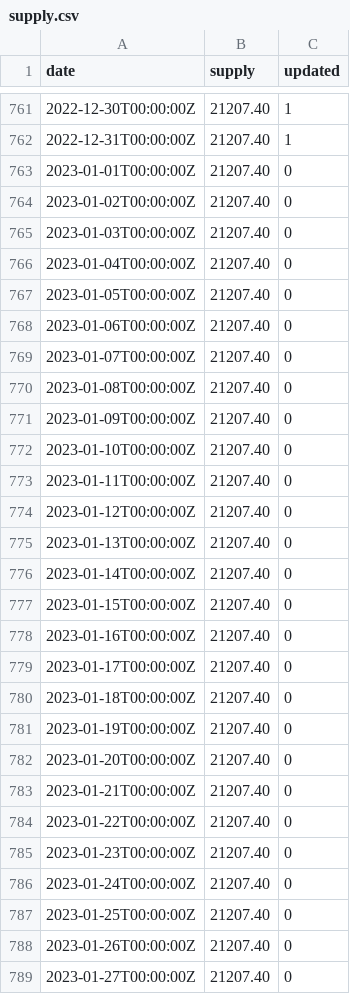
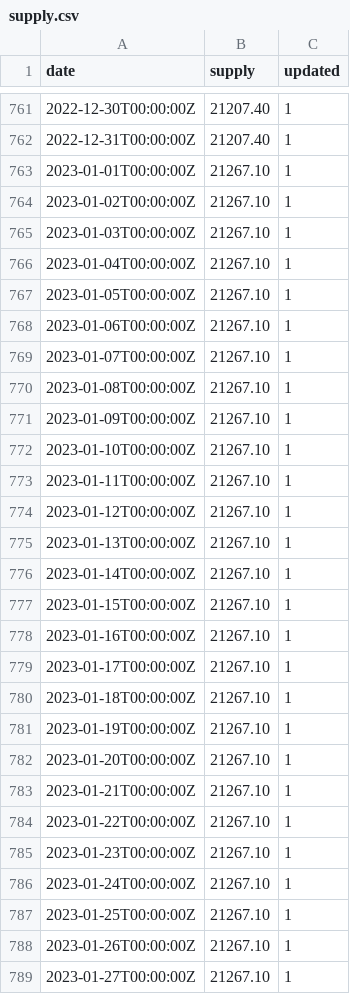
Before and after one commit to xh3b4sd/money-supply, a CSV file: supply.csv, drawn as a sheet; only a part is shown, gaps mark what is left out; the diff covers the shown part only.

Commit message:
update supply.csv

```diff
--- a/supply.csv
+++ b/supply.csv
@@ -762,28 +762,28 @@ date,supply,updated
 2022-12-31T00:00:00Z,21207.40,1
-2023-01-01T00:00:00Z,21207.40,0
-2023-01-02T00:00:00Z,21207.40,0
-2023-01-03T00:00:00Z,21207.40,0
-2023-01-04T00:00:00Z,21207.40,0
-2023-01-05T00:00:00Z,21207.40,0
-2023-01-06T00:00:00Z,21207.40,0
-2023-01-07T00:00:00Z,21207.40,0
-2023-01-08T00:00:00Z,21207.40,0
-2023-01-09T00:00:00Z,21207.40,0
-2023-01-10T00:00:00Z,21207.40,0
-2023-01-11T00:00:00Z,21207.40,0
-2023-01-12T00:00:00Z,21207.40,0
-2023-01-13T00:00:00Z,21207.40,0
-2023-01-14T00:00:00Z,21207.40,0
-2023-01-15T00:00:00Z,21207.40,0
-2023-01-16T00:00:00Z,21207.40,0
-2023-01-17T00:00:00Z,21207.40,0
-2023-01-18T00:00:00Z,21207.40,0
-2023-01-19T00:00:00Z,21207.40,0
-2023-01-20T00:00:00Z,21207.40,0
-2023-01-21T00:00:00Z,21207.40,0
-2023-01-22T00:00:00Z,21207.40,0
-2023-01-23T00:00:00Z,21207.40,0
-2023-01-24T00:00:00Z,21207.40,0
-2023-01-25T00:00:00Z,21207.40,0
-2023-01-26T00:00:00Z,21207.40,0
-2023-01-27T00:00:00Z,21207.40,0
+2023-01-01T00:00:00Z,21267.10,1
+2023-01-02T00:00:00Z,21267.10,1
+2023-01-03T00:00:00Z,21267.10,1
+2023-01-04T00:00:00Z,21267.10,1
+2023-01-05T00:00:00Z,21267.10,1
+2023-01-06T00:00:00Z,21267.10,1
+2023-01-07T00:00:00Z,21267.10,1
+2023-01-08T00:00:00Z,21267.10,1
+2023-01-09T00:00:00Z,21267.10,1
+2023-01-10T00:00:00Z,21267.10,1
+2023-01-11T00:00:00Z,21267.10,1
+2023-01-12T00:00:00Z,21267.10,1
+2023-01-13T00:00:00Z,21267.10,1
+2023-01-14T00:00:00Z,21267.10,1
+2023-01-15T00:00:00Z,21267.10,1
+2023-01-16T00:00:00Z,21267.10,1
+2023-01-17T00:00:00Z,21267.10,1
+2023-01-18T00:00:00Z,21267.10,1
+2023-01-19T00:00:00Z,21267.10,1
+2023-01-20T00:00:00Z,21267.10,1
+2023-01-21T00:00:00Z,21267.10,1
+2023-01-22T00:00:00Z,21267.10,1
+2023-01-23T00:00:00Z,21267.10,1
+2023-01-24T00:00:00Z,21267.10,1
+2023-01-25T00:00:00Z,21267.10,1
+2023-01-26T00:00:00Z,21267.10,1
+2023-01-27T00:00:00Z,21267.10,1
```
Also changed, not shown: 1 added row and 35 edited cells elsewhere in this file.
